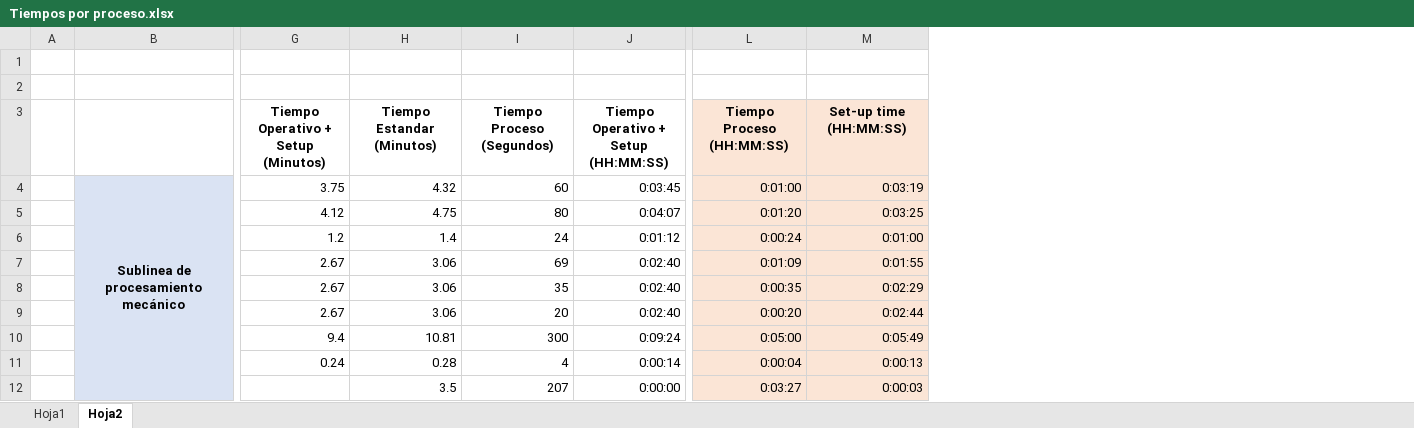
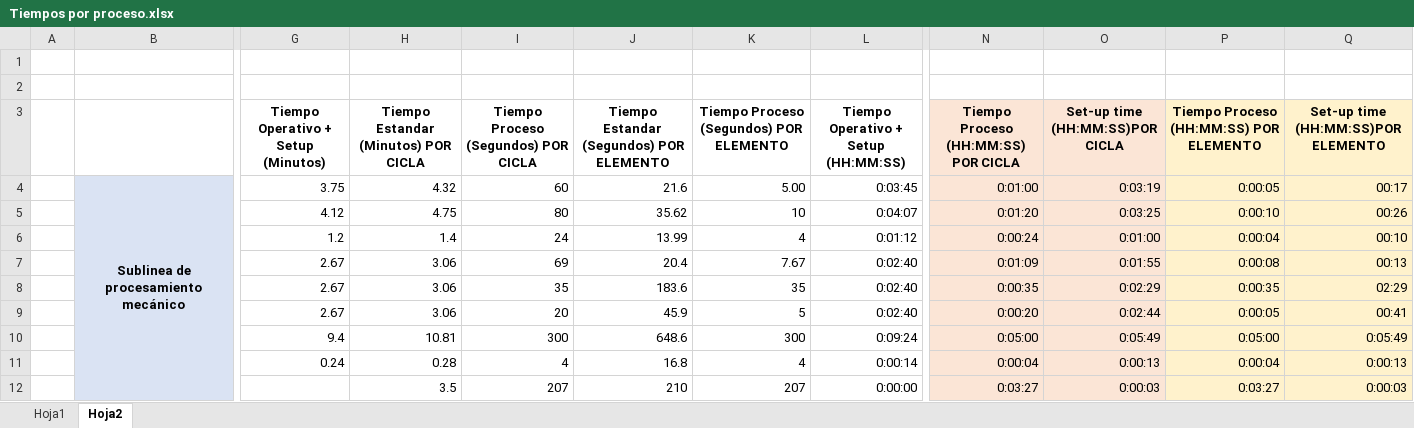
Before and after one commit to LeonardoMercado/Proyecto_APM, an Excel workbook: SimulacionProceso/Tiempos por proceso.xlsx, sheet Hoja2, drawn as a sheet; only a part is shown, gaps mark what is left out; values as stored, in another font and other column widths than the file's, no borders; addresses are those after the commit; the diff names each change by its address in the sheet, - before the commit and + after, or states it on an @@ line.

Commit message:
Se actualizan tiempos de operación y setup por elemento.

```diff
--- a/SimulacionProceso/Tiempos por proceso.xlsx (sheet Hoja2)
+++ b/SimulacionProceso/Tiempos por proceso.xlsx (sheet Hoja2)
+column J, rows 3-12: Tiempo Estandar (Segundos) POR ELEMENTO | 21.6 | 35.62 | 13.99 | 20.4 | 183.6 | 45.9 | 648.6 | 16.8 | 210
+column K, rows 3-12: Tiempo Proceso (Segundos) POR ELEMENTO | 5.00 | 10 | 4 | 7.67 | 35 | 5 | 300 | 4 | 207
+column P, rows 3-12: Tiempo Proceso (HH:MM:SS) POR ELEMENTO | 0:00:05 | 0:00:10 | 0:00:04 | 0:00:08 | 0:00:35 | 0:00:05 | 0:05:00 | 0:00:04 | 0:03:27
+column Q, rows 3-12: Set-up time (HH:MM:SS)POR ELEMENTO | 00:17 | 00:26 | 00:10 | 00:13 | 02:29 | 00:41 | 0:05:49 | 0:00:13 | 0:00:03
-H3: Tiempo Estandar (Minutos)
+H3: Tiempo Estandar (Minutos) POR CICLA
-I3: Tiempo Proceso (Segundos)
+I3: Tiempo Proceso (Segundos) POR CICLA
-N3: Tiempo Proceso (HH:MM:SS)
+N3: Tiempo Proceso (HH:MM:SS) POR CICLA
-O3: Set-up time (HH:MM:SS)
+O3: Set-up time (HH:MM:SS)POR CICLA
```
Also changed, not shown: formulas that keep their value, 1 other file.
